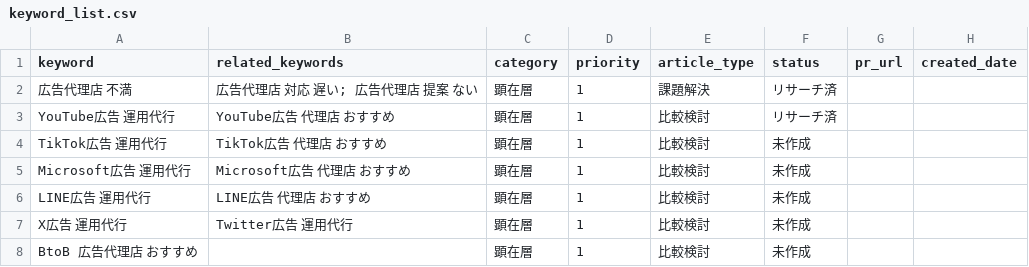
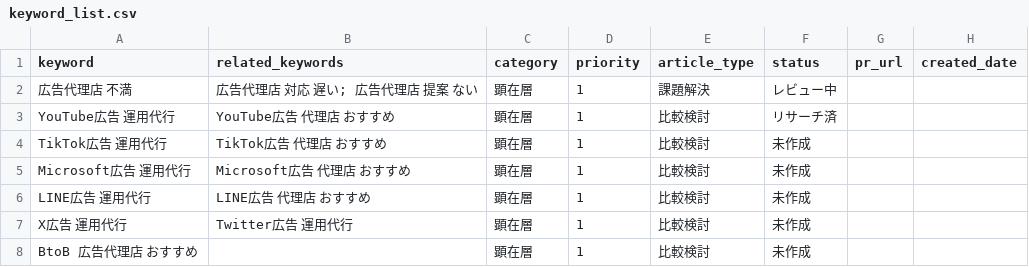
Before and after one commit to allis-co/seo-content, a CSV file: keyword_list.csv, drawn as a sheet; only a part is shown.

```diff
--- a/keyword_list.csv
+++ b/keyword_list.csv
@@ -1,3 +1,3 @@
 keyword,related_keywords,category,priority,article_type,status,pr_url,created_date
-広告代理店 不満,広告代理店 対応 遅い; 広告代理店 提案 ない,顕在層,1,課題解決,リサーチ済,,
+広告代理店 不満,広告代理店 対応 遅い; 広告代理店 提案 ない,顕在層,1,課題解決,レビュー中,,
 YouTube広告 運用代行,YouTube広告 代理店 おすすめ,顕在層,1,比較検討,リサーチ済,,
```
Also changed, not shown: 1 other file.
